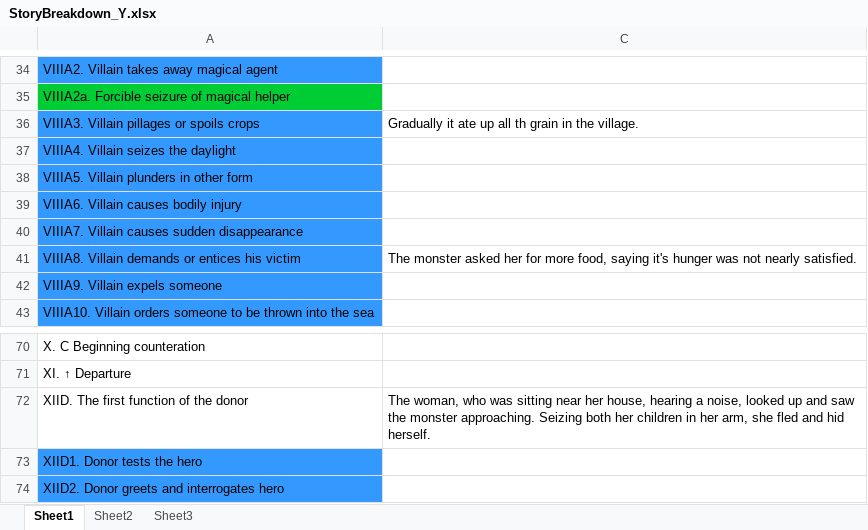
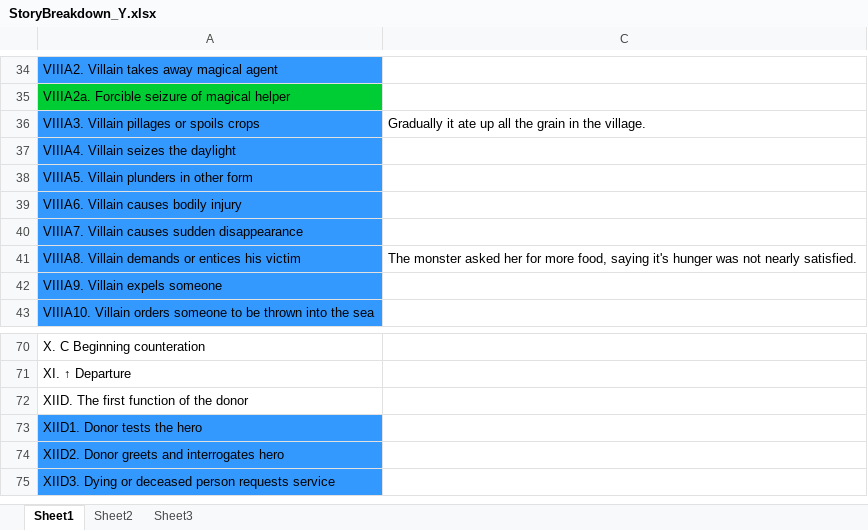
Before and after one commit to UrsaMinor17/Ontologies, an Excel workbook: StoryBreakdown_Y.xlsx, sheet Sheet1, drawn as a sheet; only a part is shown, gaps mark what is left out; the shorter side is filled out with more unchanged rows; values as stored, in another font and other column widths than the file's, no borders; the diff names each change by its address in the sheet, - before the commit and + after, or states it on an @@ line.

```diff
--- a/StoryBreakdown_Y.xlsx (sheet Sheet1)
+++ b/StoryBreakdown_Y.xlsx (sheet Sheet1)
-C36: …up all th grain in…
+C36: …up all the grain in…
-C72: The woman, who was sitting near her house, hearing a noise, looked up and saw the monster approaching. Seizing both her children in her arm, she fled and hid herself.
+C72: (empty)
```
Also changed, not shown: 1 other file.
